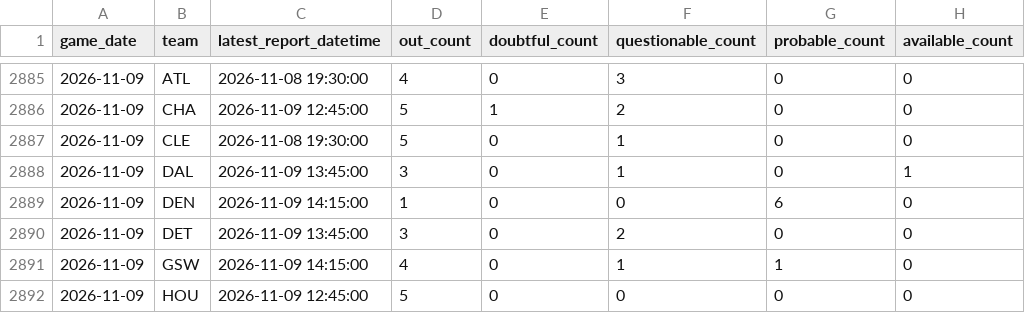
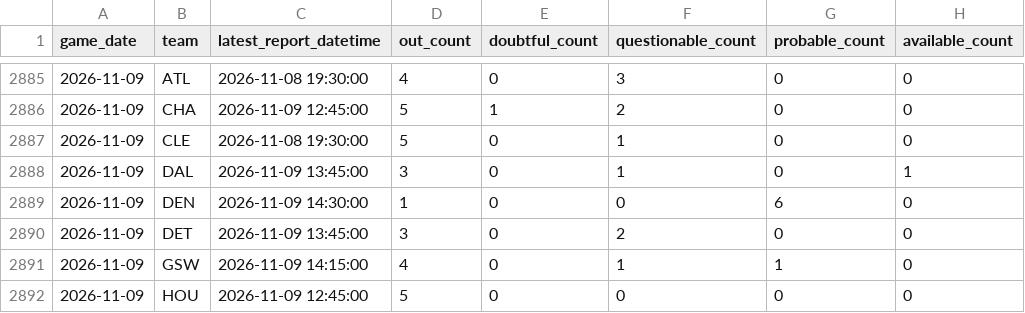
Before and after one commit to brianbzeng/nbamodel, a CSV file: data/raw/official_nba_injuries_by_team_live.csv, drawn as a sheet; only a part is shown, gaps mark what is left out; the diff names each change by its address in the sheet, - before the commit and + after, or states it on an @@ line.

```diff
--- a/data/raw/official_nba_injuries_by_team_live.csv
+++ b/data/raw/official_nba_injuries_by_team_live.csv
-C2889 (latest_report_datetime): 2026-11-09 14:15:00
+C2889 (latest_report_datetime): 2026-11-09 14:30:00
```
Also changed, not shown: data/raw/nba_daily_predictions.csv, data/raw/official_nba_injuries_players_live.csv.
